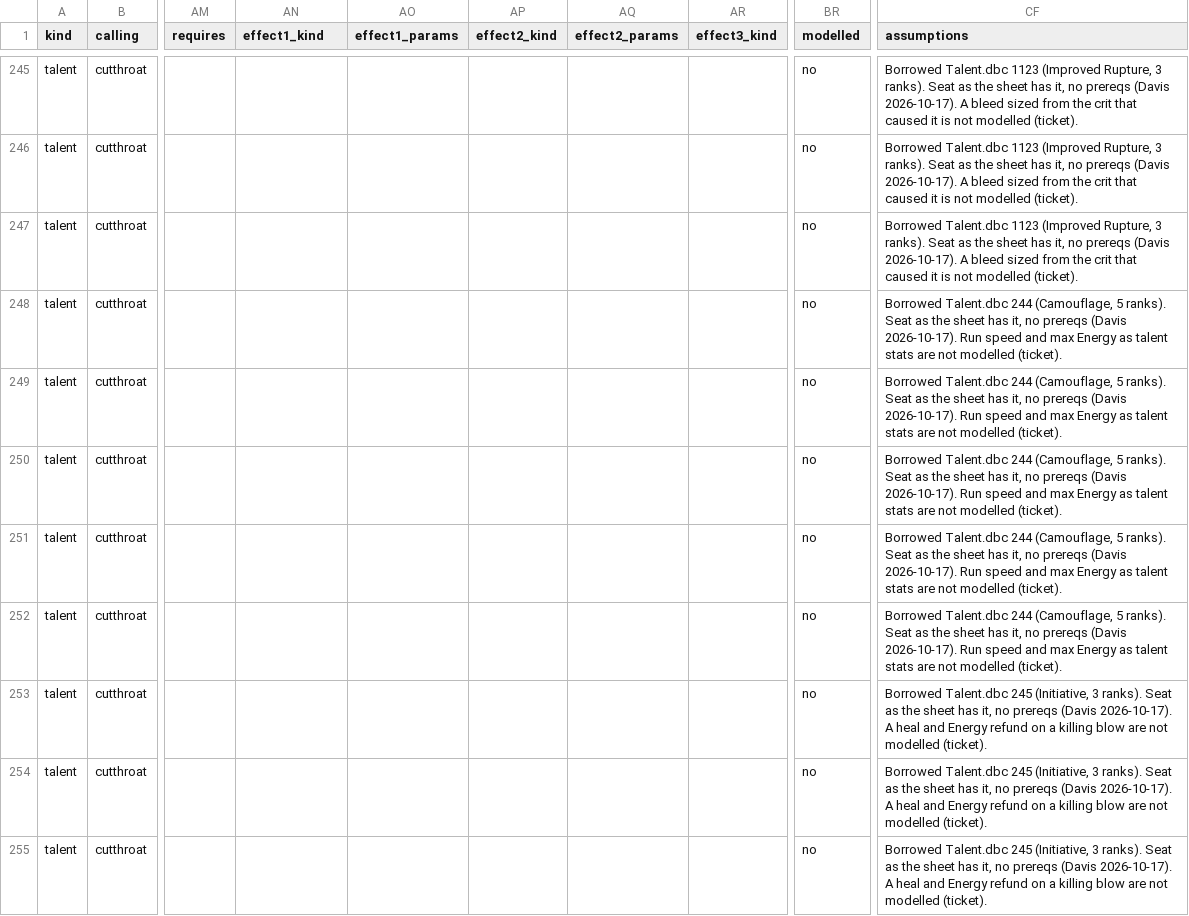
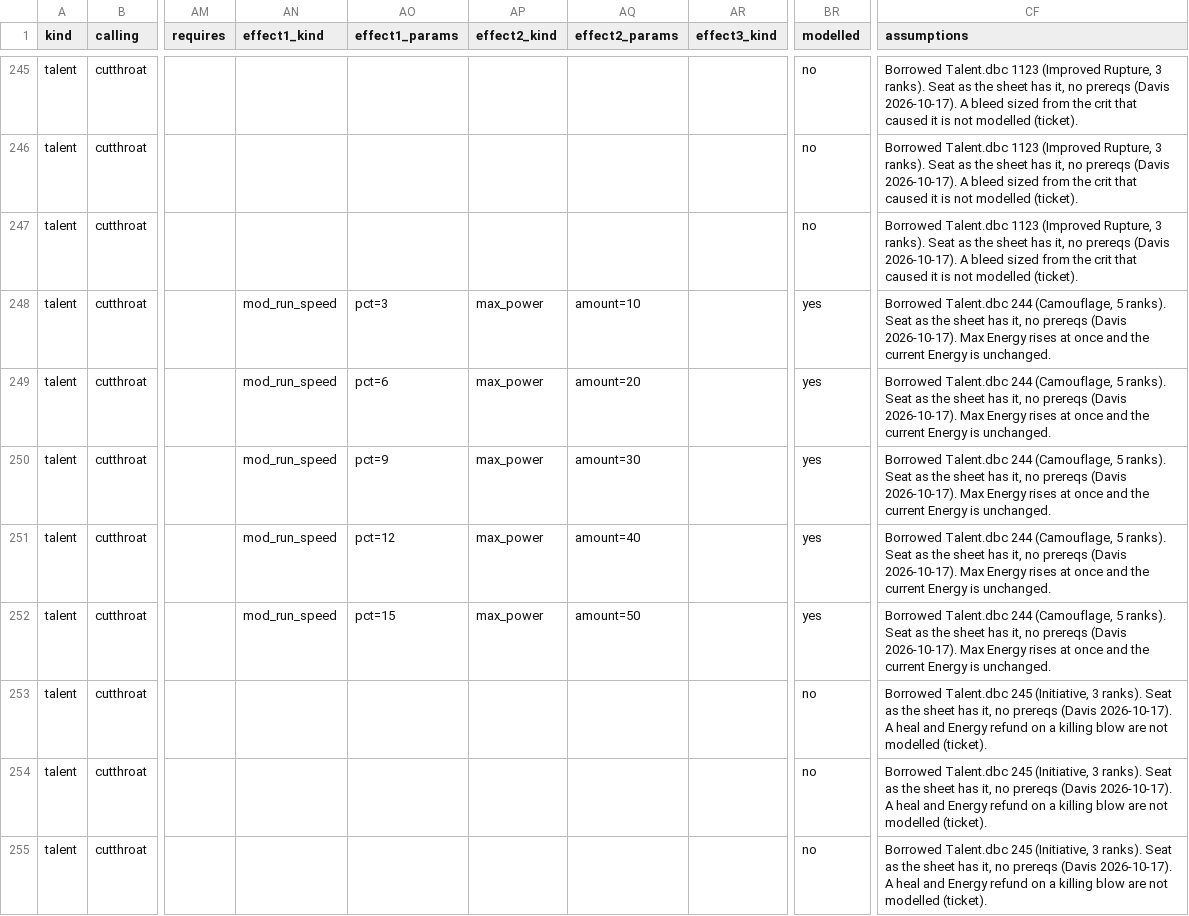
Before and after one commit to dmavs412/twilights-eve-wow, a CSV file: data/twilights-eve/master.csv, drawn as a sheet; only a part is shown, gaps mark what is left out; the diff covers the shown part only; the diff names each change by its address in the sheet, - before the commit and + after, or states it on an @@ line.

```diff
--- a/data/twilights-eve/master.csv
+++ b/data/twilights-eve/master.csv
-AN248:AN252 (effect1_kind): (empty)
+AN248:AN252 (effect1_kind): mod_run_speed
-AO248 (effect1_params): (empty)
+AO248 (effect1_params): pct=3
-AP248:AP252 (effect2_kind): (empty)
+AP248:AP252 (effect2_kind): max_power
-AQ248 (effect2_params): (empty)
+AQ248 (effect2_params): amount=10
-BR248:BR252 (modelled): no
+BR248:BR252 (modelled): yes
-CF248:CF252 (assumptions): …(Davis 2026-10-17). Run speed and max Energy as talent stats are not modelled (ticket).
+CF248:CF252 (assumptions): …(Davis 2026-10-17). Max Energy rises at once and the current Energy is unchanged.
-AO249 (effect1_params): (empty)
+AO249 (effect1_params): pct=6
-AQ249 (effect2_params): (empty)
+AQ249 (effect2_params): amount=20
-AO250 (effect1_params): (empty)
+AO250 (effect1_params): pct=9
-AQ250 (effect2_params): (empty)
+AQ250 (effect2_params): amount=30
-AO251 (effect1_params): (empty)
+AO251 (effect1_params): pct=12
-AQ251 (effect2_params): (empty)
+AQ251 (effect2_params): amount=40
-AO252 (effect1_params): (empty)
+AO252 (effect1_params): pct=15
-AQ252 (effect2_params): (empty)
+AQ252 (effect2_params): amount=50
```
Also changed, not shown: 84 edited cells elsewhere in this file, 20 other files.
